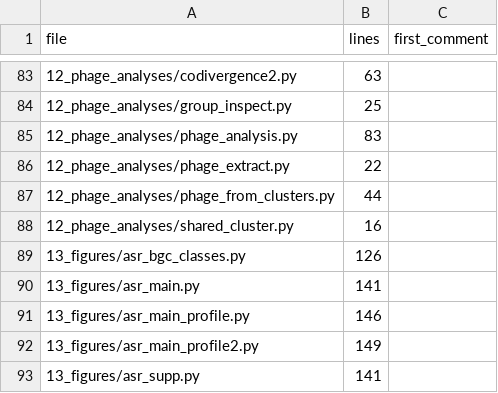
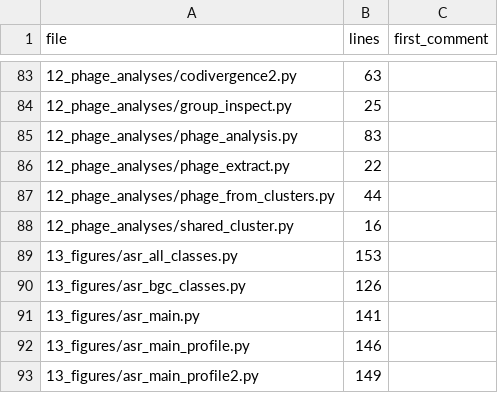
Before and after one commit to camilavieira1-byte/virgibacillus-lineage-bgc, a TSV file: MANIFEST.tsv, drawn as a sheet; only a part is shown, gaps mark what is left out; the shorter side is filled out with more unchanged rows.

Commit message:
Reconstruct ancestral states for all BGC classes
asr_all_classes.py replaces the hand-picked five-class list with every class
present in at least eight representatives, flags fits whose rates reach the
optimiser bound, and splits the panels over several figures.

```diff
--- a/MANIFEST.tsv
+++ b/MANIFEST.tsv
@@ -88,2 +88,3 @@ file	lines	first_comment
 12_phage_analyses/shared_cluster.py	16	
+13_figures/asr_all_classes.py	153	
 13_figures/asr_bgc_classes.py	126	
```
Also changed, not shown: 1 other file.
